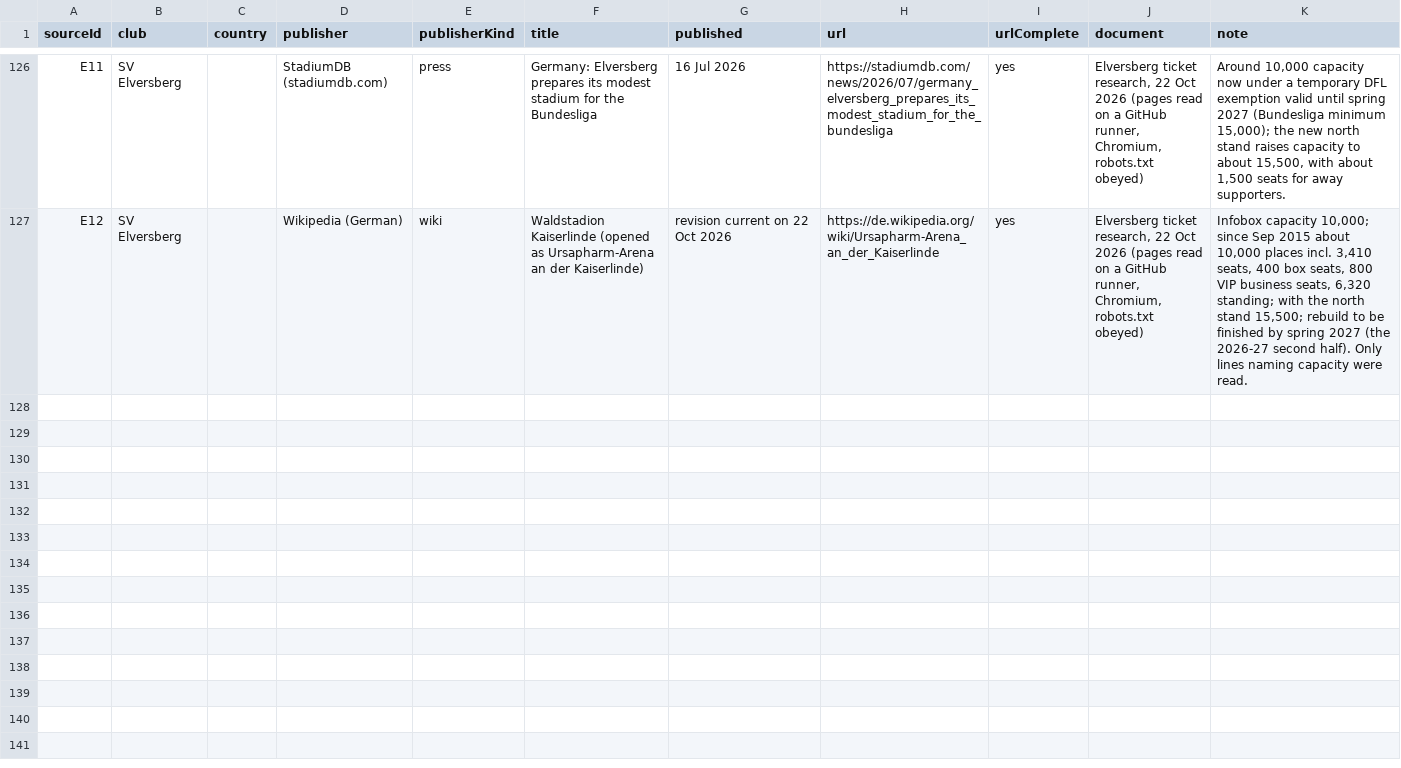
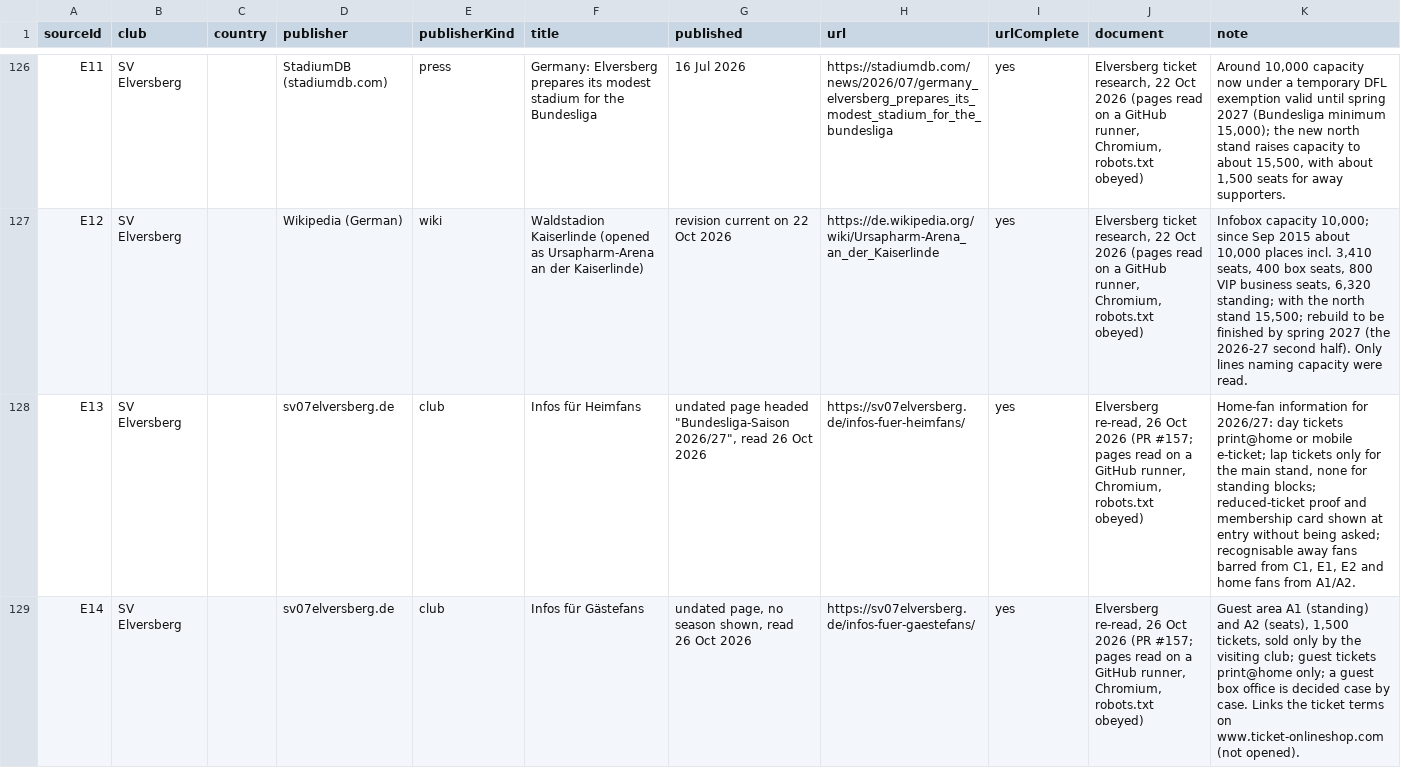
Before and after one commit to AlexGrozavul/Football, a CSV file: data/ticket-sources.csv, drawn as a sheet; only a part is shown, gaps mark what is left out; the diff covers the shown part only.

```diff
--- a/data/ticket-sources.csv
+++ b/data/ticket-sources.csv
@@ -127 +127,3 @@ E11,SV Elversberg,,StadiumDB (stadiumdb.com),press,Germany: Elversberg prepares
 E12,SV Elversberg,,Wikipedia (German),wiki,Waldstadion Kaiserlinde (opened as Ursapharm-Arena an der Kaiserlinde),revision current on 22 Oct 2026,https://de.wikipedia.org/wiki/Ursapharm-Arena_an_der_Kaiserlinde,yes,"Elversberg ticket research, 22 Oct 2026 (pages read on a GitHub runner, Chromium, robots.txt obeyed)","Infobox capacity 10,000; since Sep 2015 about 10,000 places incl. 3,410 seats, 400 box seats, 800 VIP business seats, 6,320 standing; with the north stand 15,500; rebuild to be finished by spring 2027 (the 2026-27 second half). Only lines naming capacity were read."
+E13,SV Elversberg,,sv07elversberg.de,club,Infos für Heimfans,"undated page headed ""Bundesliga-Saison 2026/27"", read 26 Oct 2026",https://sv07elversberg.de/infos-fuer-heimfans/,yes,"Elversberg re-read, 26 Oct 2026 (PR #157; pages read on a GitHub runner, Chromium, robots.txt obeyed)","Home-fan information for 2026/27: day tickets print@home or mobile e-ticket; lap tickets only for the main stand, none for standing blocks; reduced-ticket proof and membership card shown at entry without being asked; recognisable away fans barred from C1, E1, E2 and home fans from A1/A2."
+E14,SV Elversberg,,sv07elversberg.de,club,Infos für Gästefans,"undated page, no season shown, read 26 Oct 2026",https://sv07elversberg.de/infos-fuer-gaestefans/,yes,"Elversberg re-read, 26 Oct 2026 (PR #157; pages read on a GitHub runner, Chromium, robots.txt obeyed)","Guest area A1 (standing) and A2 (seats), 1,500 tickets, sold only by the visiting club; guest tickets print@home only; a guest box office is decided case by case. Links the ticket terms on www.ticket-onlineshop.com (not opened)."
```
Also changed, not shown: 1 added row elsewhere in this file, data/club-ticket-phases.csv, data/club-ticket-rules.csv, 1 other file.
